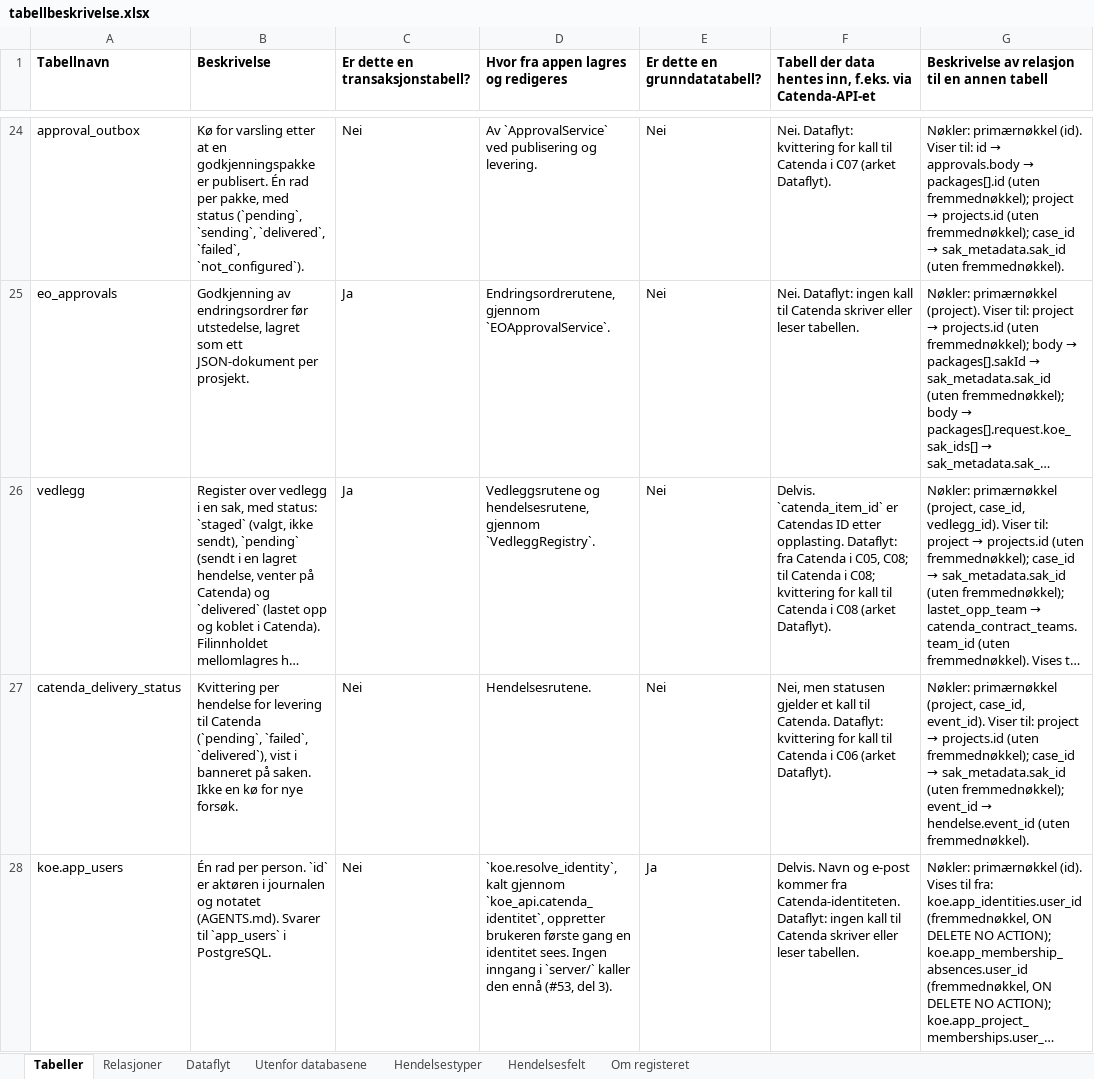
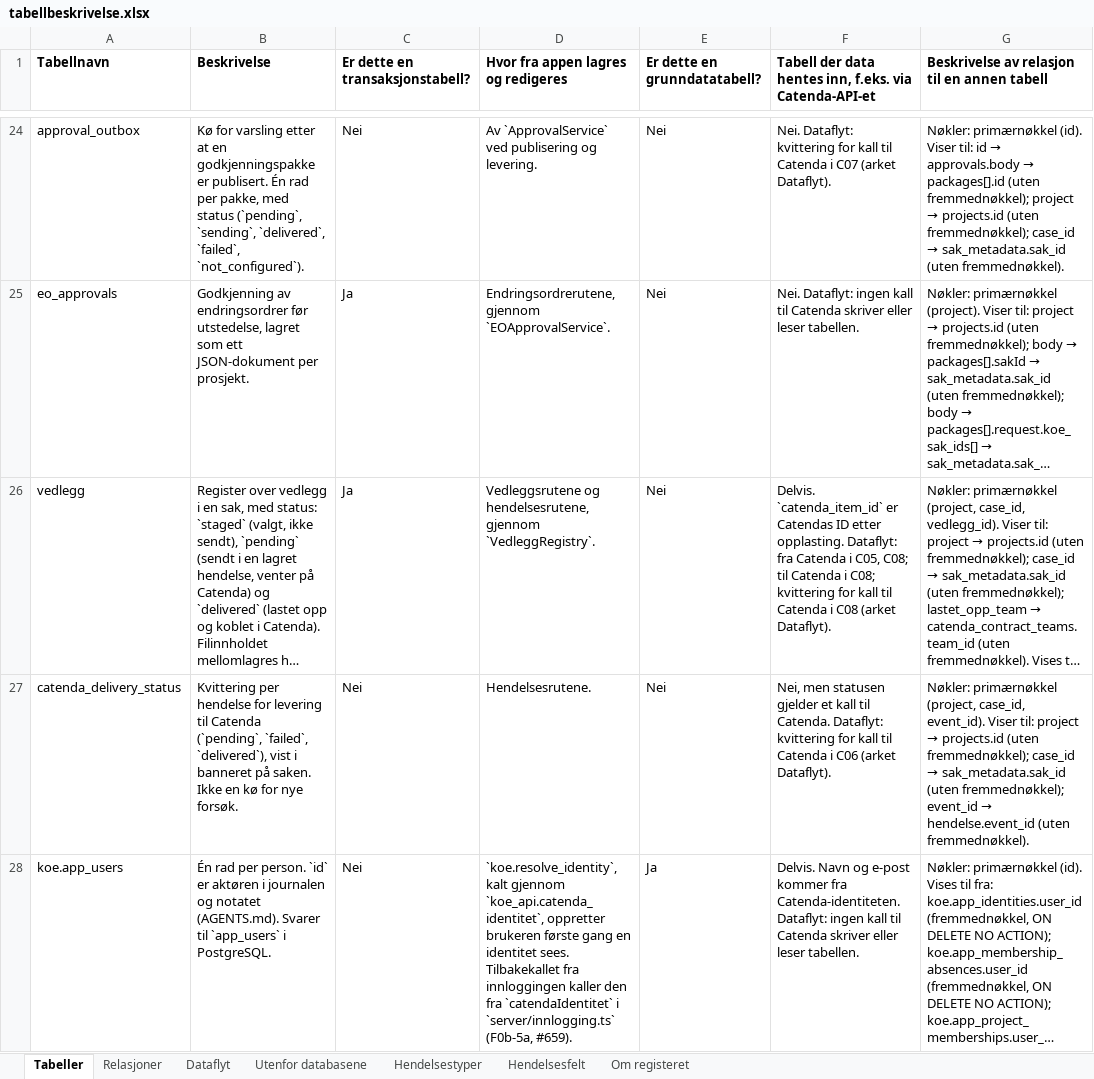
Before and after one commit to khjohns/endringsmeldinger, an Excel workbook: docs/datamodell/tabellbeskrivelse.xlsx, sheet Tabeller, drawn as a sheet; only a part is shown, gaps mark what is left out; long unchanged cells end in …; values as stored, in another font and other column widths than the file's, no borders; the diff covers the shown part only; the diff names each change by its address in the sheet, - before the commit and + after, or states it on an @@ line.

```diff
--- a/docs/datamodell/tabellbeskrivelse.xlsx (sheet Tabeller)
+++ b/docs/datamodell/tabellbeskrivelse.xlsx (sheet Tabeller)
-D28: …identitet sees. Ingen inngang i `server/` kaller den ennå (#53, del 3).
+D28: …identitet sees. Tilbakekallet fra innloggingen kaller den fra `catendaIdentitet` i `server/innlogging.ts` (F0b-5a, #659).
```
Also changed, not shown: 3 edited cells elsewhere in this sheet, 8 other files.
